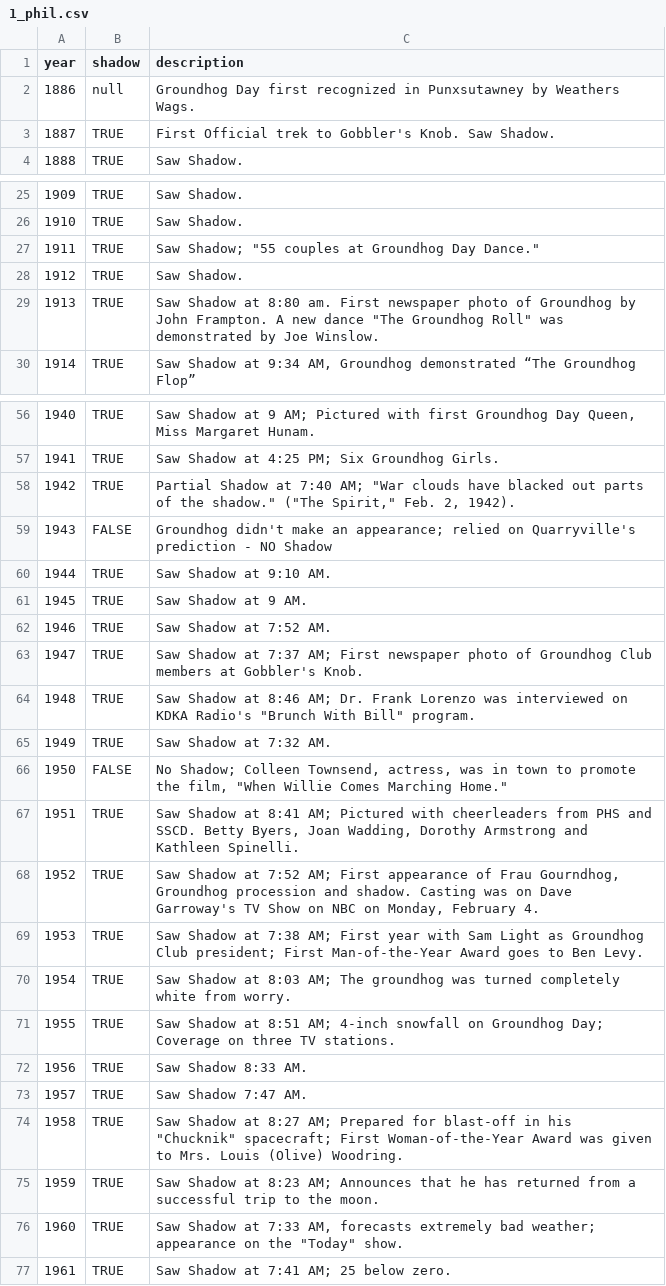
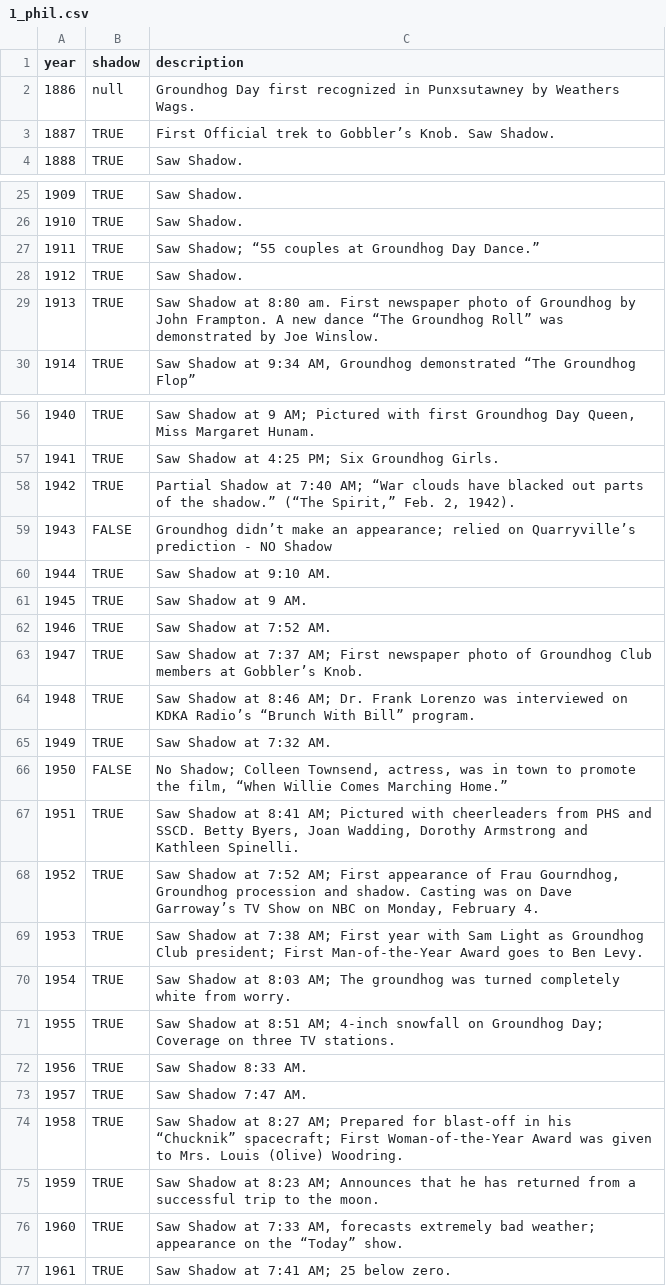
Before and after one commit to pcraig3/ghog-day, a CSV file: csv/1_phil.csv, drawn as a sheet; only a part is shown, gaps mark what is left out; the diff covers the shown part only.

Commit message:
Import groundhog data

```diff
--- a/csv/1_phil.csv
+++ b/csv/1_phil.csv
@@ -2,3 +2,3 @@ year,shadow,description
 1886,null,Groundhog Day first recognized in Punxsutawney by Weathers Wags.
-1887,TRUE,First Official trek to Gobbler's Knob. Saw Shadow.
+1887,TRUE,First Official trek to Gobbler’s Knob. Saw Shadow.
 1888,TRUE,Saw Shadow.
@@ -26,5 +26,5 @@ year,shadow,description
 1910,TRUE,Saw Shadow.
-1911,TRUE,"Saw Shadow; ""55 couples at Groundhog Day Dance."""
+1911,TRUE,Saw Shadow; “55 couples at Groundhog Day Dance.”
 1912,TRUE,Saw Shadow.
-1913,TRUE,"Saw Shadow at 8:80 am. First newspaper photo of Groundhog by John Frampton. A new dance ""The Groundhog Roll"" was demonstrated by Joe Winslow."
+1913,TRUE,Saw Shadow at 8:80 am. First newspaper photo of Groundhog by John Frampton. A new dance “The Groundhog Roll” was demonstrated by Joe Winslow.
 1914,TRUE,"Saw Shadow at 9:34 AM, Groundhog demonstrated “The Groundhog Flop”"
@@ -57,4 +57,4 @@ year,shadow,description
 1941,TRUE,Saw Shadow at 4:25 PM; Six Groundhog Girls.
-1942,TRUE,"Partial Shadow at 7:40 AM; ""War clouds have blacked out parts of the shadow."" (""The Spirit,"" Feb. 2, 1942)."
-1943,FALSE,Groundhog didn't make an appearance; relied on Quarryville's prediction - NO Shadow
+1942,TRUE,"Partial Shadow at 7:40 AM; “War clouds have blacked out parts of the shadow.” (“The Spirit,” Feb. 2, 1942)."
+1943,FALSE,Groundhog didn’t make an appearance; relied on Quarryville’s prediction - NO Shadow
 1944,TRUE,Saw Shadow at 9:10 AM.
@@ -62,8 +62,8 @@ year,shadow,description
 1946,TRUE,Saw Shadow at 7:52 AM.
-1947,TRUE,Saw Shadow at 7:37 AM; First newspaper photo of Groundhog Club members at Gobbler's Knob.
-1948,TRUE,"Saw Shadow at 8:46 AM; Dr. Frank Lorenzo was interviewed on KDKA Radio's ""Brunch With Bill"" program."
+1947,TRUE,Saw Shadow at 7:37 AM; First newspaper photo of Groundhog Club members at Gobbler’s Knob.
+1948,TRUE,Saw Shadow at 8:46 AM; Dr. Frank Lorenzo was interviewed on KDKA Radio’s “Brunch With Bill” program.
 1949,TRUE,Saw Shadow at 7:32 AM.
-1950,FALSE,"No Shadow; Colleen Townsend, actress, was in town to promote the film, ""When Willie Comes Marching Home."""
+1950,FALSE,"No Shadow; Colleen Townsend, actress, was in town to promote the film, “When Willie Comes Marching Home.”"
 1951,TRUE,"Saw Shadow at 8:41 AM; Pictured with cheerleaders from PHS and SSCD. Betty Byers, Joan Wadding, Dorothy Armstrong and Kathleen Spinelli."
-1952,TRUE,"Saw Shadow at 7:52 AM; First appearance of Frau Gourndhog, Groundhog procession and shadow. Casting was on Dave Garroway's TV Show on NBC on Monday, February 4."
+1952,TRUE,"Saw Shadow at 7:52 AM; First appearance of Frau Gourndhog, Groundhog procession and shadow. Casting was on Dave Garroway’s TV Show on NBC on Monday, February 4."
 1953,TRUE,Saw Shadow at 7:38 AM; First year with Sam Light as Groundhog Club president; First Man-of-the-Year Award goes to Ben Levy.
@@ -73,5 +73,5 @@ year,shadow,description
 1957,TRUE,Saw Shadow 7:47 AM.
-1958,TRUE,"Saw Shadow at 8:27 AM; Prepared for blast-off in his ""Chucknik"" spacecraft; First Woman-of-the-Year Award was given to Mrs. Louis (Olive) Woodring."
+1958,TRUE,Saw Shadow at 8:27 AM; Prepared for blast-off in his “Chucknik” spacecraft; First Woman-of-the-Year Award was given to Mrs. Louis (Olive) Woodring.
 1959,TRUE,Saw Shadow at 8:23 AM; Announces that he has returned from a successful trip to the moon.
-1960,TRUE,"Saw Shadow at 7:33 AM, forecasts extremely bad weather; appearance on the ""Today"" show."
+1960,TRUE,"Saw Shadow at 7:33 AM, forecasts extremely bad weather; appearance on the “Today” show."
 1961,TRUE,Saw Shadow at 7:41 AM; 25 below zero.
```
Also changed, not shown: 3 edited cells elsewhere in this file, 5 other files.
